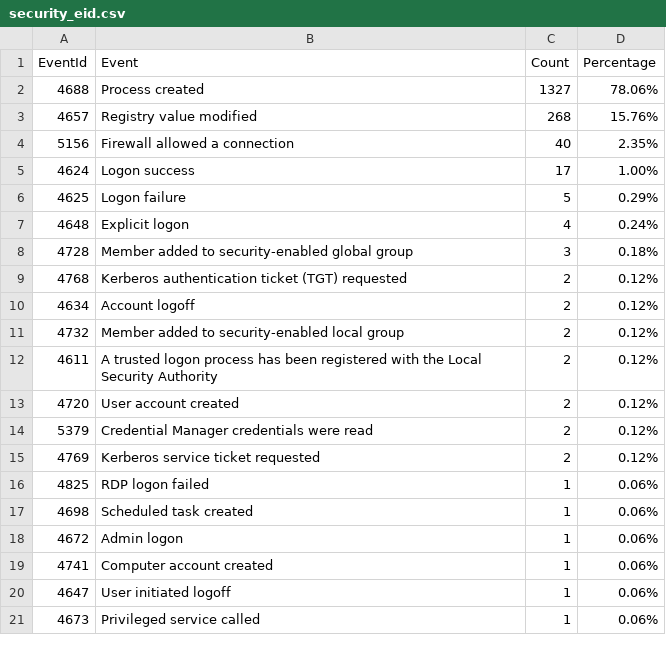
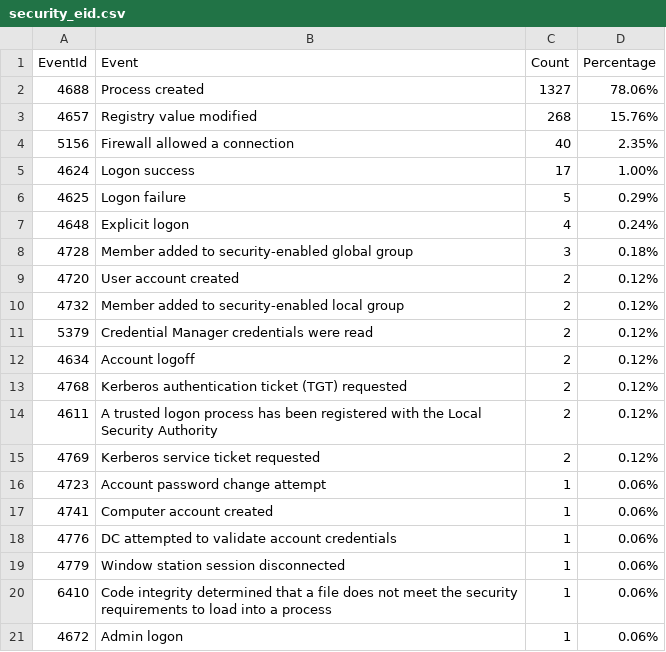
Before and after one commit to fukusuket/InvestigateWindowsLogSetting, a CSV file: security_eid.csv, drawn as a sheet.

```diff
--- a/security_eid.csv
+++ b/security_eid.csv
@@ -8,14 +8,14 @@ EventId,Event,Count,Percentage
 4728,Member added to security-enabled global group,3,0.18%
+4720,User account created,2,0.12%
+4732,Member added to security-enabled local group,2,0.12%
+5379,Credential Manager credentials were read,2,0.12%
+4634,Account logoff,2,0.12%
 4768,Kerberos authentication ticket (TGT) requested,2,0.12%
-4634,Account logoff,2,0.12%
-4732,Member added to security-enabled local group,2,0.12%
 4611,A trusted logon process has been registered with the Local Security Authority,2,0.12%
-4720,User account created,2,0.12%
-5379,Credential Manager credentials were read,2,0.12%
 4769,Kerberos service ticket requested,2,0.12%
-4825,RDP logon failed,1,0.06%
-4698,Scheduled task created,1,0.06%
+4723,Account password change attempt,1,0.06%
+4741,Computer account created,1,0.06%
+4776,DC attempted to validate account credentials,1,0.06%
+4779,Window station session disconnected,1,0.06%
+6410,Code integrity determined that a file does not meet the security requirements to load into a process,1,0.06%
 4672,Admin logon,1,0.06%
-4741,Computer account created,1,0.06%
-4647,User initiated logoff,1,0.06%
-4673,Privileged service called,1,0.06%
```
Also changed, not shown: 3 other files.
